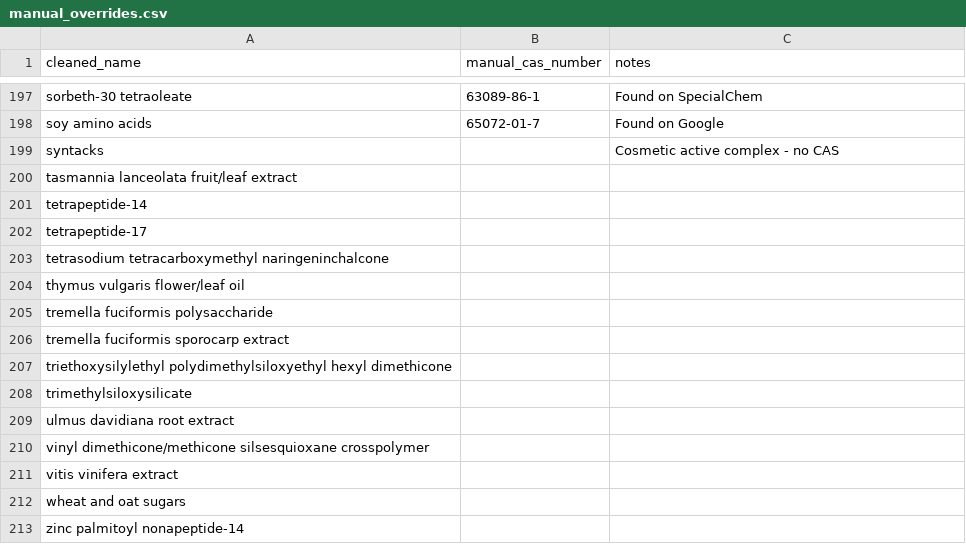
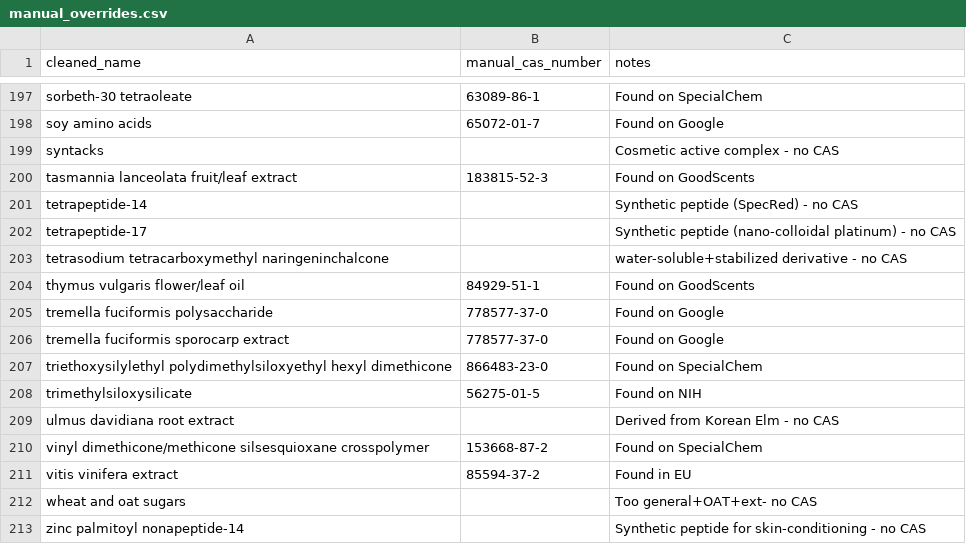
Before and after one commit to jwong117-cmyk/Cosmetic_MDM_Project, a CSV file: data_raw/manual_overrides.csv, drawn as a sheet; only a part is shown, gaps mark what is left out.

Commit message:
Finished manual_overrides.csv

```diff
--- a/data_raw/manual_overrides.csv
+++ b/data_raw/manual_overrides.csv
@@ -199,15 +199,15 @@ soy amino acids,65072-01-7,Found on Google
 syntacks,,Cosmetic active complex - no CAS
-tasmannia lanceolata fruit/leaf extract
-tetrapeptide-14
-tetrapeptide-17
-tetrasodium tetracarboxymethyl naringeninchalcone
-thymus vulgaris flower/leaf oil
-tremella fuciformis polysaccharide
-tremella fuciformis sporocarp extract
-triethoxysilylethyl polydimethylsiloxyethyl hexyl dimethicone
-trimethylsiloxysilicate
-ulmus davidiana root extract
-vinyl dimethicone/methicone silsesquioxane crosspolymer
-vitis vinifera extract
-wheat and oat sugars
-zinc palmitoyl nonapeptide-14
+tasmannia lanceolata fruit/leaf extract,183815-52-3,Found on GoodScents
+tetrapeptide-14,,Synthetic peptide (SpecRed) - no CAS
+tetrapeptide-17,,Synthetic peptide (nano-colloidal platinum) - no CAS
+tetrasodium tetracarboxymethyl naringeninchalcone,,water-soluble+stabilized derivative - no CAS
+thymus vulgaris flower/leaf oil,84929-51-1,Found on GoodScents
+tremella fuciformis polysaccharide,778577-37-0,Found on Google
+tremella fuciformis sporocarp extract,778577-37-0,Found on Google
+triethoxysilylethyl polydimethylsiloxyethyl hexyl dimethicone,866483-23-0,Found on SpecialChem
+trimethylsiloxysilicate,56275-01-5,Found on NIH
+ulmus davidiana root extract,,Derived from Korean Elm - no CAS
+vinyl dimethicone/methicone silsesquioxane crosspolymer,153668-87-2,Found on SpecialChem
+vitis vinifera extract,85594-37-2,Found in EU
+wheat and oat sugars,,Too general+OAT+ext- no CAS
+zinc palmitoyl nonapeptide-14,,Synthetic peptide for skin-conditioning - no CAS
```
